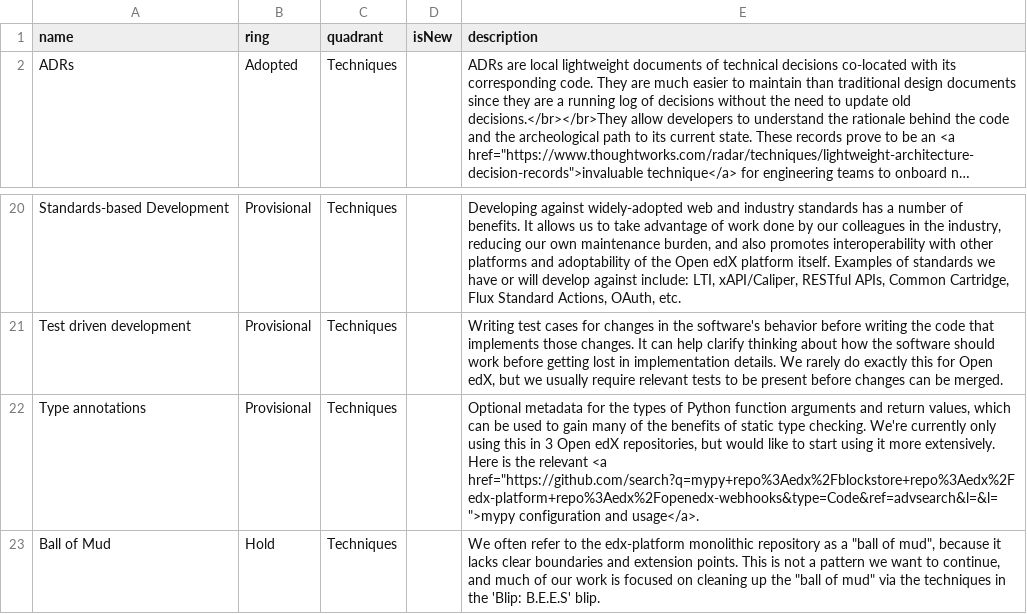
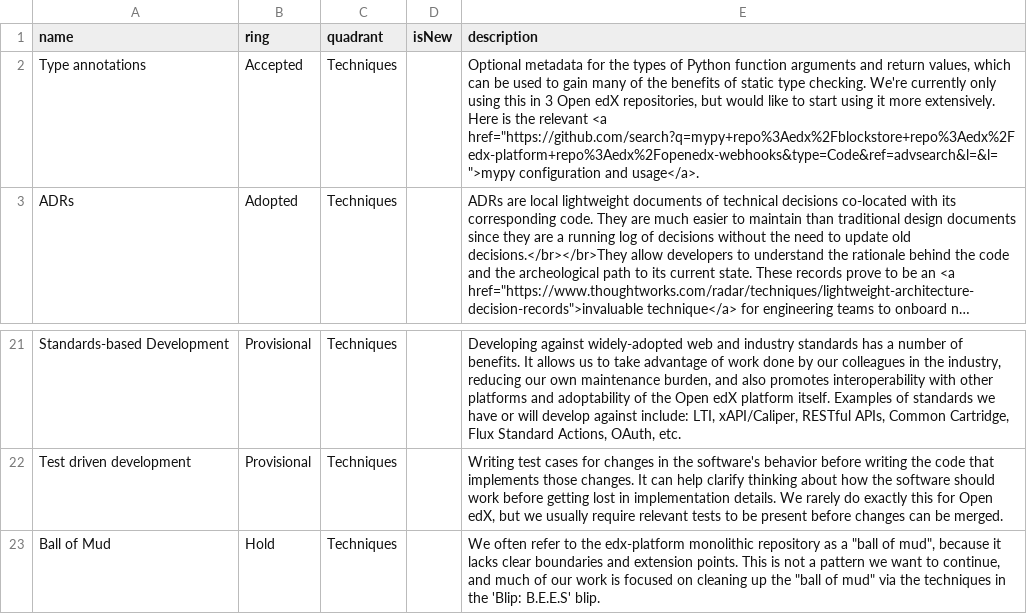
Before and after one commit to openedx-unsupported/openedx-tech-radar, a CSV file: Open edX primary Radar.csv, drawn as a sheet; only a part is shown, gaps mark what is left out; long unchanged cells end in …; removed rows and columns are numbered as before the commit, all else as after; the diff names each change by its address in the sheet, - before the commit and + after, or states it on an @@ line.

Commit message:
Deploying to gh-pages from @ openedx/openedx-tech-radar@199b2a2c41b80e8fcb1e115cdf0dbc489cf20e44 🚀

```diff
--- a/Open edX primary Radar.csv
+++ b/Open edX primary Radar.csv
+row 2: Type annotations | Accepted | Techniques |  | Optional metadata for the types of Python function arguments and return values, which can be used to gain many of the benefits of static type checking. We're currently only using this in 3 Open edX repositories, but would like to start using it more extensively. Here is the relevant <a href="https://github.com/search?q=mypy+repo%3Aedx%2Fblockstore+repo%3Aedx%2Fedx-platform+repo%3Aedx%2Fopenedx-webhooks&type=Code&ref=advsearch&l=&l=">mypy configuration and usage</a>.
-row 22: Type annotations | Provisional | Techniques |  | Optional metadata for the types of Python function arguments and return values, which can be used to gain many of the benefits of static type checking. We're currently only using this in 3 Open edX repositories, but would like to start using it more extensively. Here is the relevant <a href="https://github.com/search?q=mypy+repo%3Aedx%2Fblockstore+repo%3Aedx%2Fedx-platform+repo%3Aedx%2Fopenedx-webhooks&type=Code&ref=advsearch&l=&l=">mypy configuration and usage</a>.
```
